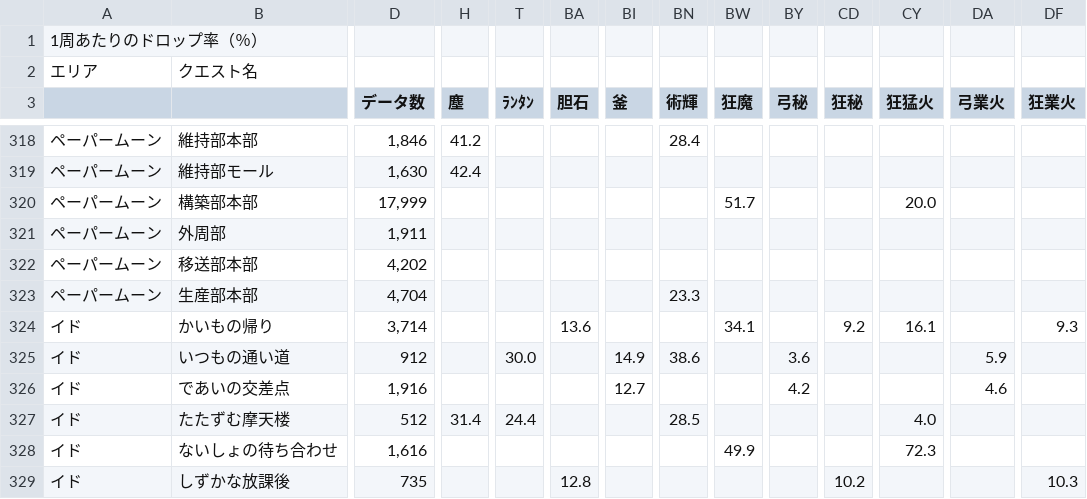
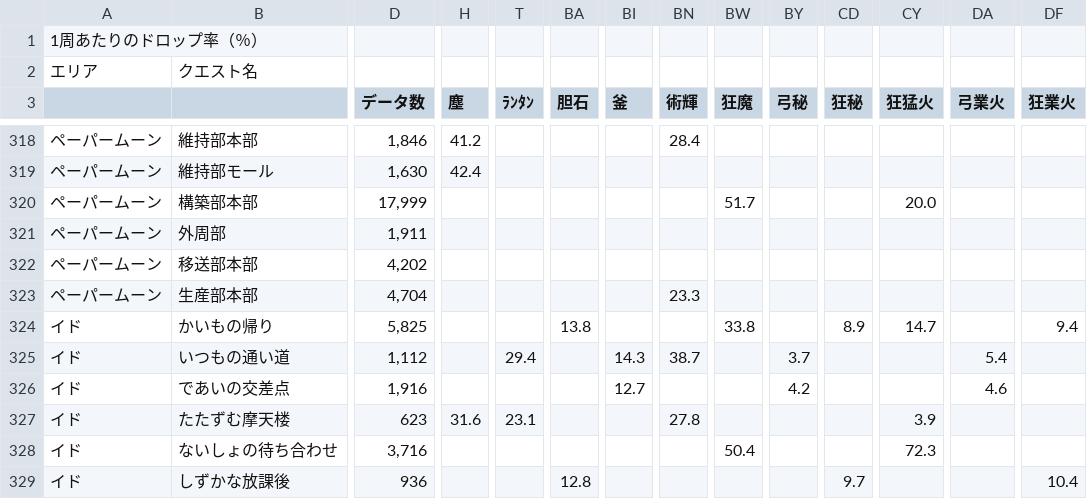
Before and after one commit to chaldea-center/chaldea-data, a CSV file: wiki/domus_aurea_drop_sheet.csv, drawn as a sheet; only a part is shown, gaps mark what is left out; the diff covers the shown part only; the diff names each change by its address in the sheet, - before the commit and + after, or states it on an @@ line.

Commit message:
Update domus data

```diff
--- a/wiki/domus_aurea_drop_sheet.csv
+++ b/wiki/domus_aurea_drop_sheet.csv
-D324 (データ数): 3,714
+D324 (データ数): 5,825
-BA324 (胆石): 13.6
+BA324 (胆石): 13.8
-BW324 (狂魔): 34.1
+BW324 (狂魔): 33.8
-CD324 (狂秘): 9.2
+CD324 (狂秘): 8.9
-CY324 (狂猛火): 16.1
+CY324 (狂猛火): 14.7
-DF324 (狂業火): 9.3
+DF324 (狂業火): 9.4
-D325 (データ数): 912
+D325 (データ数): 1,112
-T325 (ﾗﾝﾀﾝ): 30.0
+T325 (ﾗﾝﾀﾝ): 29.4
-BI325 (釜): 14.9
+BI325 (釜): 14.3
-BN325 (術輝): 38.6
+BN325 (術輝): 38.7
-BY325 (弓秘): 3.6
+BY325 (弓秘): 3.7
-DA325 (弓業火): 5.9
+DA325 (弓業火): 5.4
-D327 (データ数): 512
+D327 (データ数): 623
-H327 (塵): 31.4
+H327 (塵): 31.6
-T327 (ﾗﾝﾀﾝ): 24.4
+T327 (ﾗﾝﾀﾝ): 23.1
-BN327 (術輝): 28.5
+BN327 (術輝): 27.8
-CY327 (狂猛火): 4.0
+CY327 (狂猛火): 3.9
-D328 (データ数): 1,616
+D328 (データ数): 3,716
-BW328 (狂魔): 49.9
+BW328 (狂魔): 50.4
-D329 (データ数): 735
+D329 (データ数): 936
-CD329 (狂秘): 10.2
+CD329 (狂秘): 9.7
-DF329 (狂業火): 10.3
+DF329 (狂業火): 10.4
```
Also changed, not shown: 137 edited cells elsewhere in this file, 1 other file.
